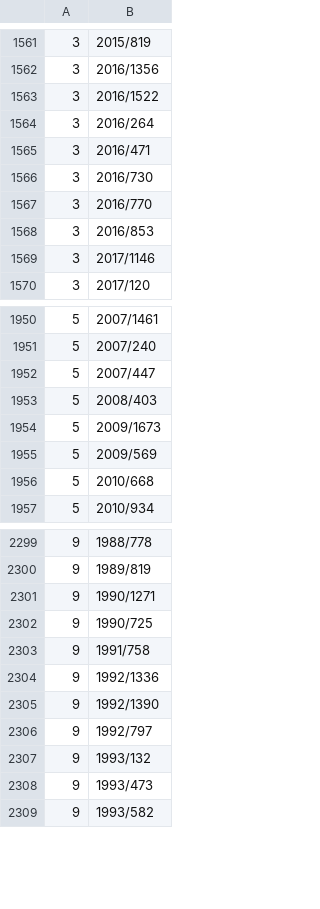
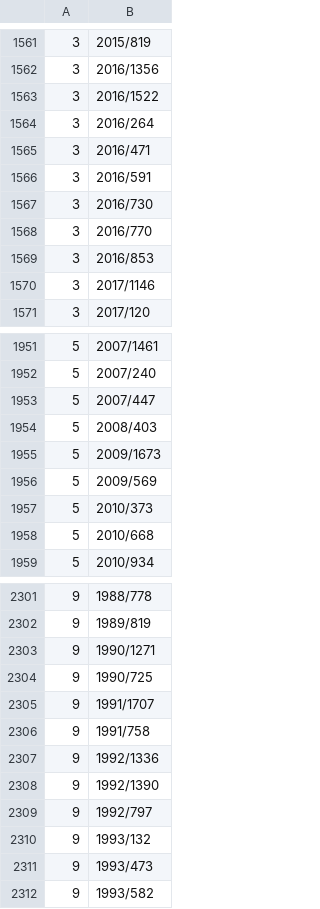
Before and after one commit to eliask/lawvm, a CSV file: data/finland/bench_suspect.csv, drawn as a sheet; only a part is shown, gaps mark what is left out.

```diff
--- a/data/finland/bench_suspect.csv
+++ b/data/finland/bench_suspect.csv
@@ -1565,2 +1565,3 @@
 3,2016/471
+3,2016/591
 3,2016/730
@@ -1955,2 +1956,3 @@
 5,2009/569
+5,2010/373
 5,2010/668
@@ -2302,2 +2304,3 @@
 9,1990/725
+9,1991/1707
 9,1991/758
```
Also changed, not shown: data/finland/bench_partition_audit.csv.
